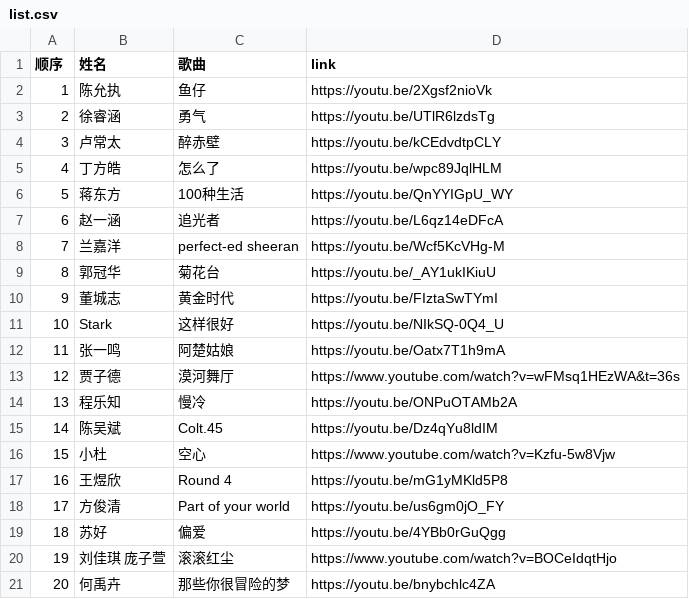
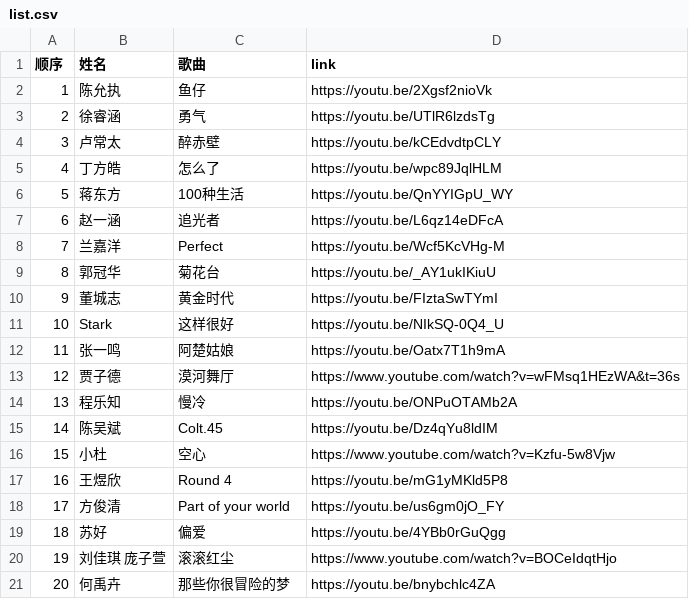
Before and after one commit to UCSB-CSSA-dev/supernove-26-finals, a CSV file: public/list.csv, drawn as a sheet.

Commit message:
renamed a song name for one

```diff
--- a/public/list.csv
+++ b/public/list.csv
@@ -7,3 +7,3 @@
 6,赵一涵,追光者,https://youtu.be/L6qz14eDFcA,
-7,兰嘉洋,perfect-ed sheeran,https://youtu.be/Wcf5KcVHg-M,
+7,兰嘉洋,Perfect,https://youtu.be/Wcf5KcVHg-M,
 8,郭冠华,菊花台,https://youtu.be/_AY1ukIKiuU,
```
